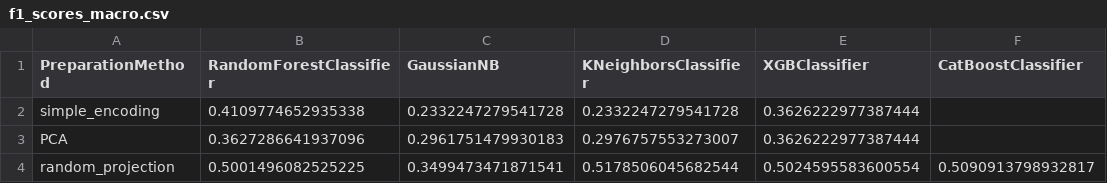
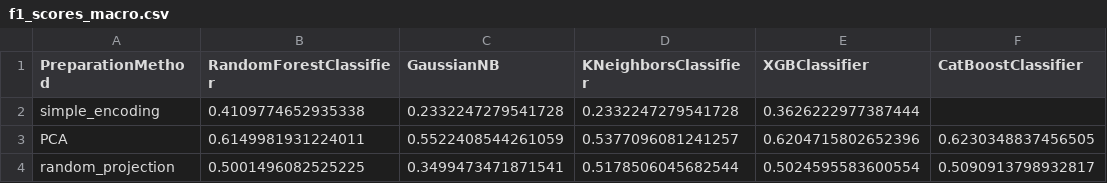
Before and after one commit to EdyStan/big_data_project, a CSV file: conclusions/f1_scores_macro.csv, drawn as a sheet.

Commit message:
Updated PCA preprocessing to the new models used - XGB and CatBoost

```diff
--- a/conclusions/f1_scores_macro.csv
+++ b/conclusions/f1_scores_macro.csv
@@ -2,3 +2,3 @@ PreparationMethod,RandomForestClassifier,GaussianNB,KNeighborsClassifier,XGBClas
 simple_encoding,0.4109774652935338,0.2332247279541728,0.2332247279541728,0.3626222977387444,
-PCA,0.3627286641937096,0.2961751479930183,0.2976757553273007,0.3626222977387444,
+PCA,0.6149981931224011,0.5522408544261059,0.5377096081241257,0.6204715802652396,0.6230348837456505
 random_projection,0.5001496082525225,0.3499473471871541,0.5178506045682544,0.5024595583600554,0.5090913798932817
```
Also changed, not shown: conclusions/accuracies.csv, 8 other files.
